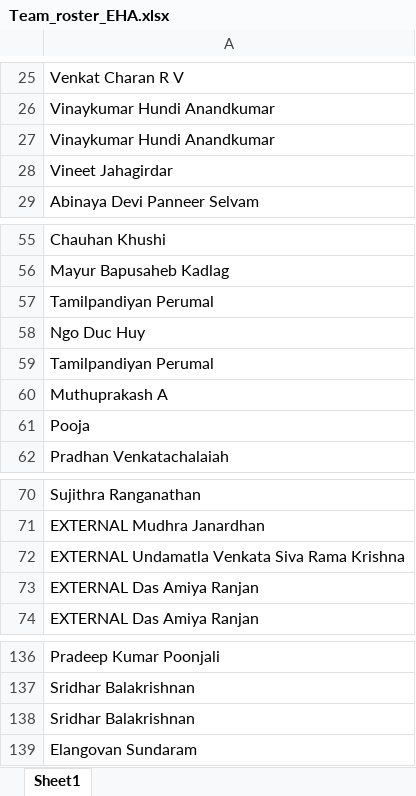
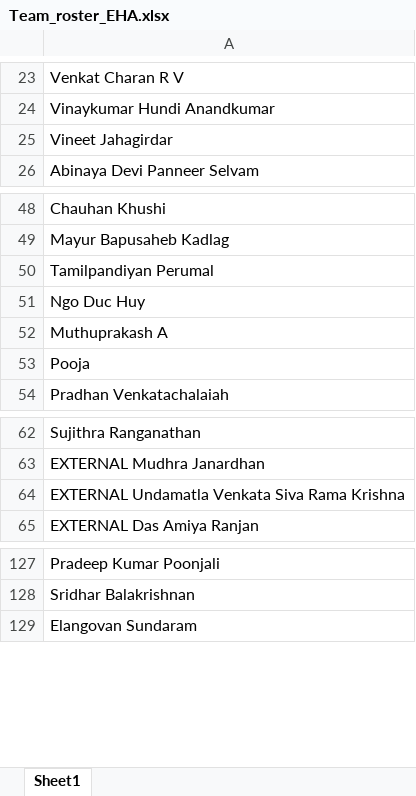
Before and after one commit to Pratyaksh5642/TOTAL-TIME, an Excel workbook: Team_roster_EHA.xlsx, sheet Sheet1, drawn as a sheet; only a part is shown, gaps mark what is left out; values as stored, in another font and other column widths than the file's, no borders; the diff covers the shown part only; the diff names each change by its address in the sheet, - before the commit and + after, or states it on an @@ line.

```diff
--- a/Team_roster_EHA.xlsx (sheet Sheet1)
+++ b/Team_roster_EHA.xlsx (sheet Sheet1)
-row 27: Vinaykumar Hundi Anandkumar
-row 59: Tamilpandiyan Perumal
-row 73: EXTERNAL Das Amiya Ranjan
-row 138: Sridhar Balakrishnan
```
Also changed, not shown: 20 removed rows and 1 edited cell elsewhere in this sheet, 9 other files.
